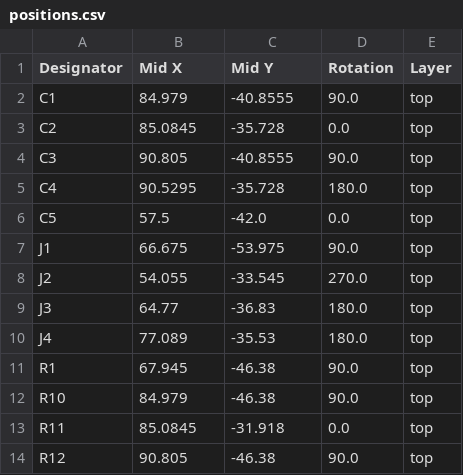
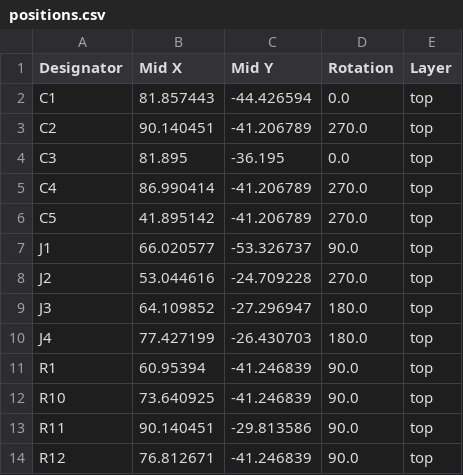
Before and after one commit to njhollinghurst/passive_av_500, a CSV file: production/positions.csv, drawn as a sheet; only a part is shown; the diff covers the shown part only.

```diff
--- a/production/positions.csv
+++ b/production/positions.csv
@@ -1,14 +1,14 @@
 Designator,Mid X,Mid Y,Rotation,Layer
-C1,84.979,-40.8555,90.0,top
-C2,85.0845,-35.728,0.0,top
-C3,90.805,-40.8555,90.0,top
-C4,90.5295,-35.728,180.0,top
-C5,57.5,-42.0,0.0,top
-J1,66.675,-53.975,90.0,top
-J2,54.055,-33.545,270.0,top
-J3,64.77,-36.83,180.0,top
-J4,77.089,-35.53,180.0,top
-R1,67.945,-46.38,90.0,top
-R10,84.979,-46.38,90.0,top
-R11,85.0845,-31.918,0.0,top
-R12,90.805,-46.38,90.0,top
+C1,81.857443,-44.426594,0.0,top
+C2,90.140451,-41.206789,270.0,top
+C3,81.895,-36.195,0.0,top
+C4,86.990414,-41.206789,270.0,top
+C5,41.895142,-41.206789,270.0,top
+J1,66.020577,-53.326737,90.0,top
+J2,53.044616,-24.709228,270.0,top
+J3,64.109852,-27.296947,180.0,top
+J4,77.427199,-26.430703,180.0,top
+R1,60.95394,-41.246839,90.0,top
+R10,73.640925,-41.246839,90.0,top
+R11,90.140451,-29.813586,90.0,top
+R12,76.812671,-41.246839,90.0,top
```
Also changed, not shown: 19 edited cells elsewhere in this file, production/bom.csv, 11 other files.
